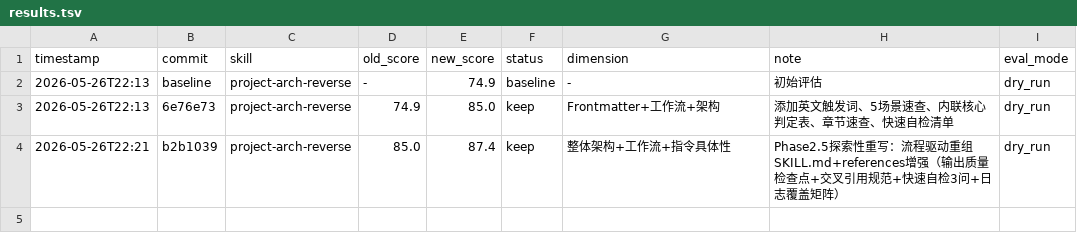
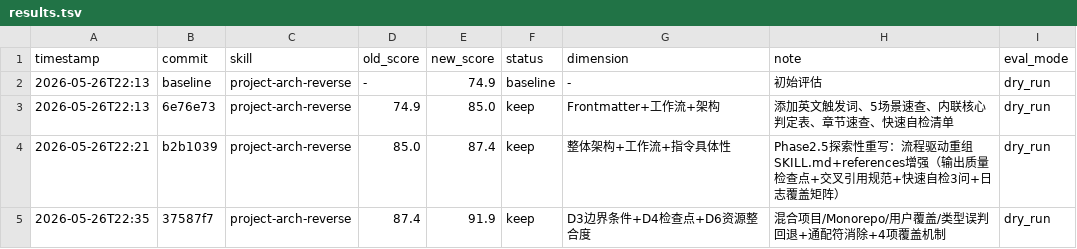
Before and after one commit to CaostGrace/project-arch-reverse, a TSV file: results.tsv, drawn as a sheet; the diff names each change by its address in the sheet, - before the commit and + after, or states it on an @@ line.

Commit message:
chore: 更新 results.tsv - Darwin Round1 87.4→91.9

```diff
--- a/results.tsv
+++ b/results.tsv
+row 5: 2026-05-26T22:35 | 37587f7 | project-arch-reverse | 87.4 | 91.9 | keep | D3边界条件+D4检查点+D6资源整合度 | 混合项目/Monorepo/用户覆盖/类型误判回退+通配符消除+4项覆盖机制 | dry_run
```
